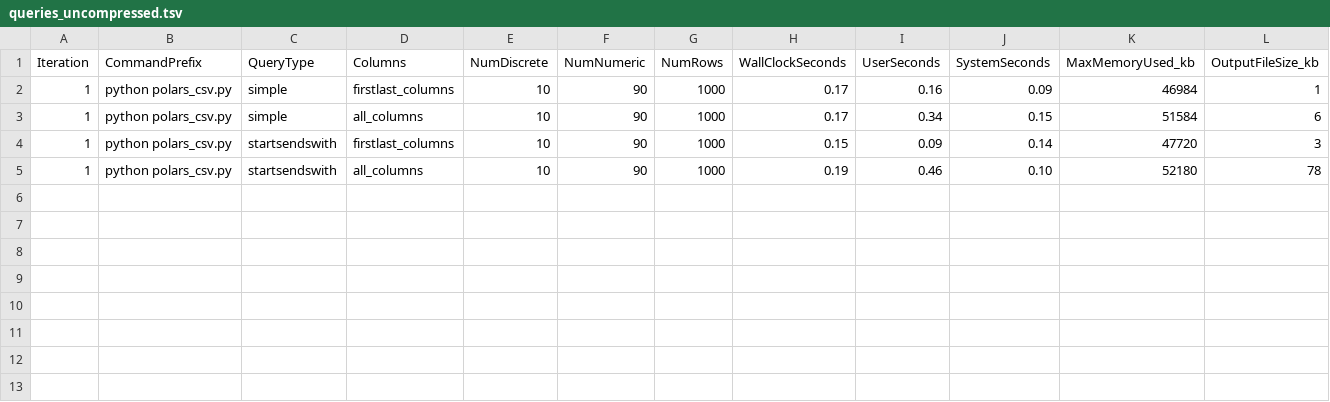
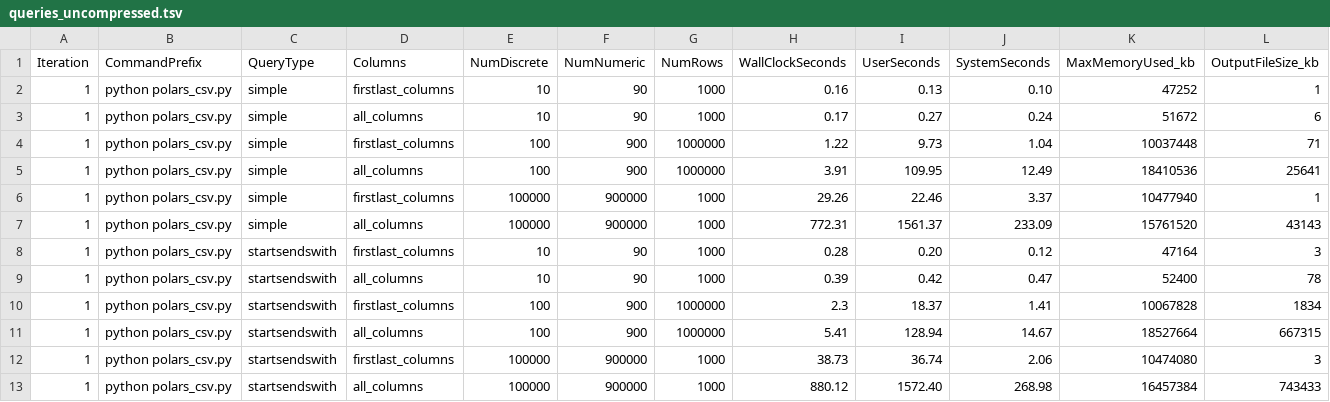
Before and after one commit to srp33/Tabular_File_Benchmark, a TSV file: results/queries_uncompressed.tsv, drawn as a sheet.

Commit message:
Added polars query capability

```diff
--- a/results/queries_uncompressed.tsv
+++ b/results/queries_uncompressed.tsv
@@ -1,5 +1,13 @@
 Iteration	CommandPrefix	QueryType	Columns	NumDiscrete	NumNumeric	NumRows	WallClockSeconds	UserSeconds	SystemSeconds	MaxMemoryUsed_kb	OutputFileSize_kb
-1	python polars_csv.py	simple	firstlast_columns	10	90	1000	0.17	0.16	0.09	46984	1
-1	python polars_csv.py	simple	all_columns	10	90	1000	0.17	0.34	0.15	51584	6
-1	python polars_csv.py	startsendswith	firstlast_columns	10	90	1000	0.15	0.09	0.14	47720	3
-1	python polars_csv.py	startsendswith	all_columns	10	90	1000	0.19	0.46	0.10	52180	78
+1	python polars_csv.py	simple	firstlast_columns	10	90	1000	0.16	0.13	0.10	47252	1
+1	python polars_csv.py	simple	all_columns	10	90	1000	0.17	0.27	0.24	51672	6
+1	python polars_csv.py	simple	firstlast_columns	100	900	1000000	1.22	9.73	1.04	10037448	71
+1	python polars_csv.py	simple	all_columns	100	900	1000000	3.91	109.95	12.49	18410536	25641
+1	python polars_csv.py	simple	firstlast_columns	100000	900000	1000	29.26	22.46	3.37	10477940	1
+1	python polars_csv.py	simple	all_columns	100000	900000	1000	772.31	1561.37	233.09	15761520	43143
+1	python polars_csv.py	startsendswith	firstlast_columns	10	90	1000	0.28	0.20	0.12	47164	3
+1	python polars_csv.py	startsendswith	all_columns	10	90	1000	0.39	0.42	0.47	52400	78
+1	python polars_csv.py	startsendswith	firstlast_columns	100	900	1000000	2.3	18.37	1.41	10067828	1834
+1	python polars_csv.py	startsendswith	all_columns	100	900	1000000	5.41	128.94	14.67	18527664	667315
+1	python polars_csv.py	startsendswith	firstlast_columns	100000	900000	1000	38.73	36.74	2.06	10474080	3
+1	python polars_csv.py	startsendswith	all_columns	100000	900000	1000	880.12	1572.40	268.98	16457384	743433
```
Also changed, not shown: 1 other file.
